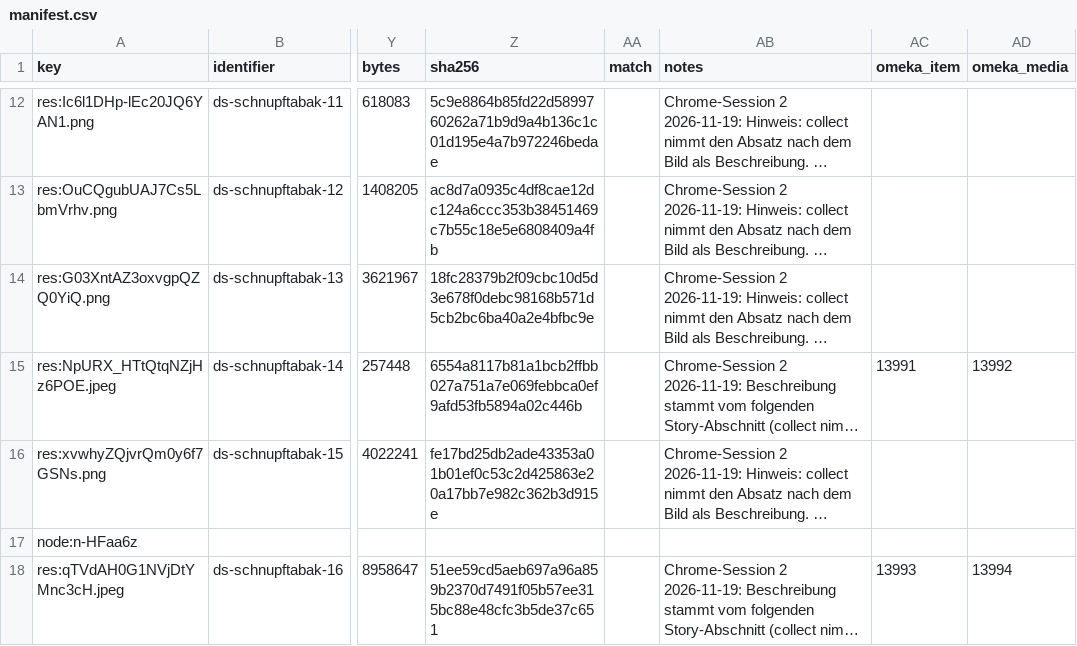
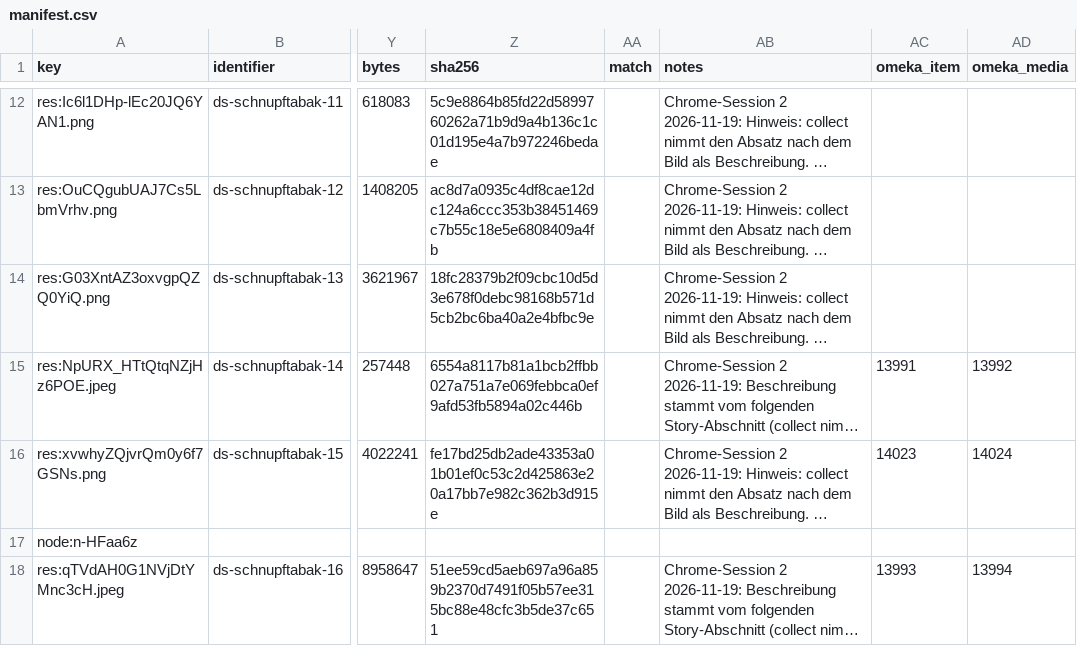
Before and after one commit to Stadt-Geschichte-Basel/sgb-data-validator, a CSV file: data/data_stories/schnupftabak/manifest.csv, drawn as a sheet; only a part is shown, gaps mark what is left out; long unchanged cells end in …; the diff covers the shown part only; the diff names each change by its address in the sheet, - before the commit and + after, or states it on an @@ line.

```diff
--- a/data/data_stories/schnupftabak/manifest.csv
+++ b/data/data_stories/schnupftabak/manifest.csv
-AC16 (omeka_item): (empty)
+AC16 (omeka_item): 14023
-AD16 (omeka_media): (empty)
+AD16 (omeka_media): 14024
```
Also changed, not shown: 38 edited cells elsewhere in this file, data/data_stories/bioarchaeologie/manifest.csv, data/data_stories/schulden/manifest.csv, 1 other file.
